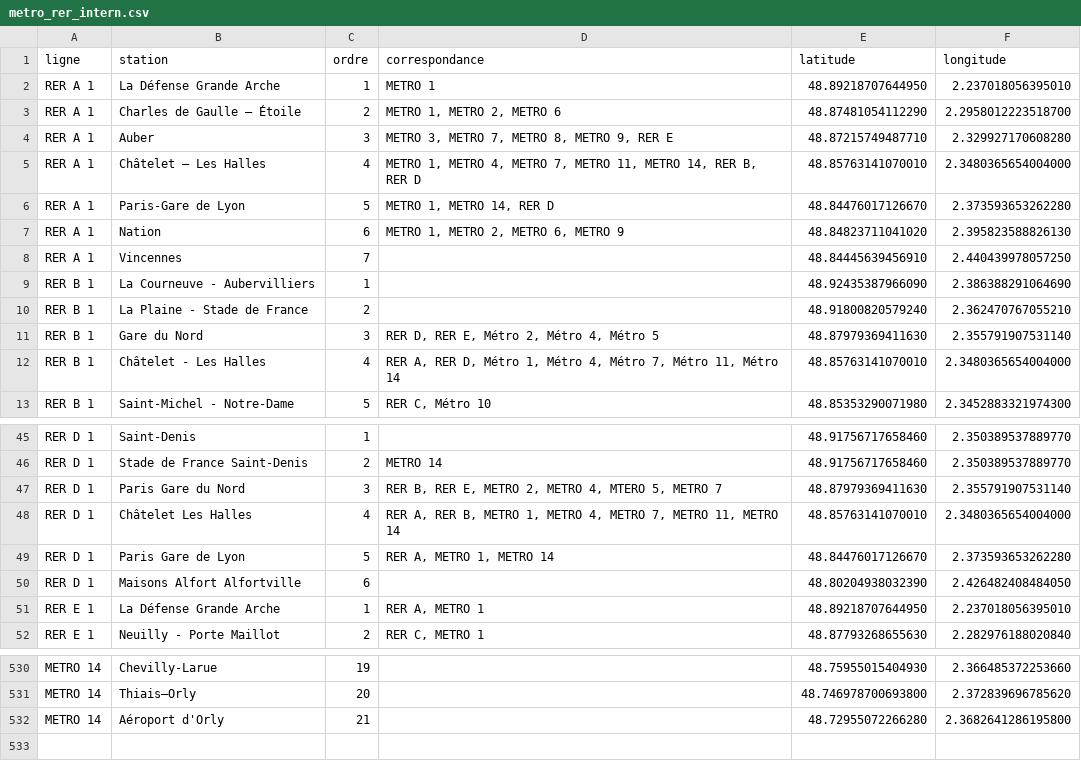
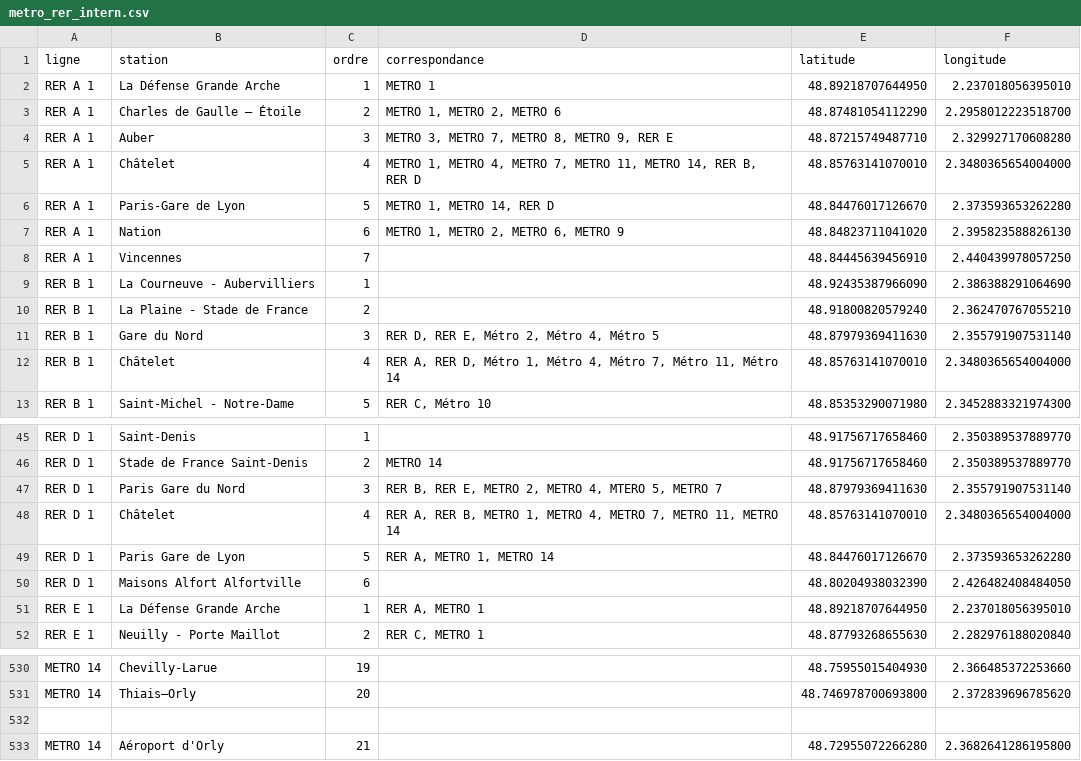
Before and after one commit to GiacomoPanizza/idf_metro, a CSV file: metro_rer_intern.csv, drawn as a sheet; only a part is shown, gaps mark what is left out.

Commit message:
Chatelet Les Halles -> Chatelet

```diff
--- a/metro_rer_intern.csv
+++ b/metro_rer_intern.csv
@@ -4,3 +4,3 @@ RER A 1,Charles de Gaulle – Étoile,2,"METRO 1, METRO 2, METRO 6",48.874810541
 RER A 1,Auber,3,"METRO 3, METRO 7, METRO 8, METRO 9, RER E",48.87215749487710,2.329927170608280
-RER A 1,Châtelet – Les Halles,4,"METRO 1, METRO 4, METRO 7, METRO 11, METRO 14, RER B, RER D",48.85763141070010,2.3480365654004000
+RER A 1,Châtelet,4,"METRO 1, METRO 4, METRO 7, METRO 11, METRO 14, RER B, RER D",48.85763141070010,2.3480365654004000
 RER A 1,Paris-Gare de Lyon,5,"METRO 1, METRO 14, RER D",48.84476017126670,2.373593653262280
@@ -11,3 +11,3 @@ RER B 1,La Plaine - Stade de France,2,,48.91800820579240,2.362470767055210
 RER B 1,Gare du Nord,3,"RER D, RER E, Métro 2, Métro 4, Métro 5",48.87979369411630,2.355791907531140
-RER B 1,Châtelet - Les Halles,4,"RER A, RER D, Métro 1, Métro 4, Métro 7, Métro 11, Métro 14",48.85763141070010,2.3480365654004000
+RER B 1,Châtelet,4,"RER A, RER D, Métro 1, Métro 4, Métro 7, Métro 11, Métro 14",48.85763141070010,2.3480365654004000
 RER B 1,Saint-Michel - Notre-Dame,5,"RER C, Métro 10",48.85353290071980,2.3452883321974300
@@ -47,3 +47,3 @@ RER D 1,Stade de France Saint-Denis,2,METRO 14,48.91756717658460,2.3503895378897
 RER D 1,Paris Gare du Nord,3,"RER B, RER E, METRO 2, METRO 4, MTERO 5, METRO 7",48.87979369411630,2.355791907531140
-RER D 1,Châtelet Les Halles,4,"RER A, RER B, METRO 1, METRO 4, METRO 7, METRO 11, METRO 14",48.85763141070010,2.3480365654004000
+RER D 1,Châtelet,4,"RER A, RER B, METRO 1, METRO 4, METRO 7, METRO 11, METRO 14",48.85763141070010,2.3480365654004000
 RER D 1,Paris Gare de Lyon,5,"RER A, METRO 1, METRO 14",48.84476017126670,2.373593653262280
@@ -531,2 +531,3 @@ METRO 14,Chevilly-Larue,19,,48.75955015404930,2.366485372253660
 METRO 14,Thiais–Orly,20,,48.746978700693800,2.372839696785620
+
 METRO 14,Aéroport d'Orly,21,,48.72955072266280,2.3682641286195800
```
